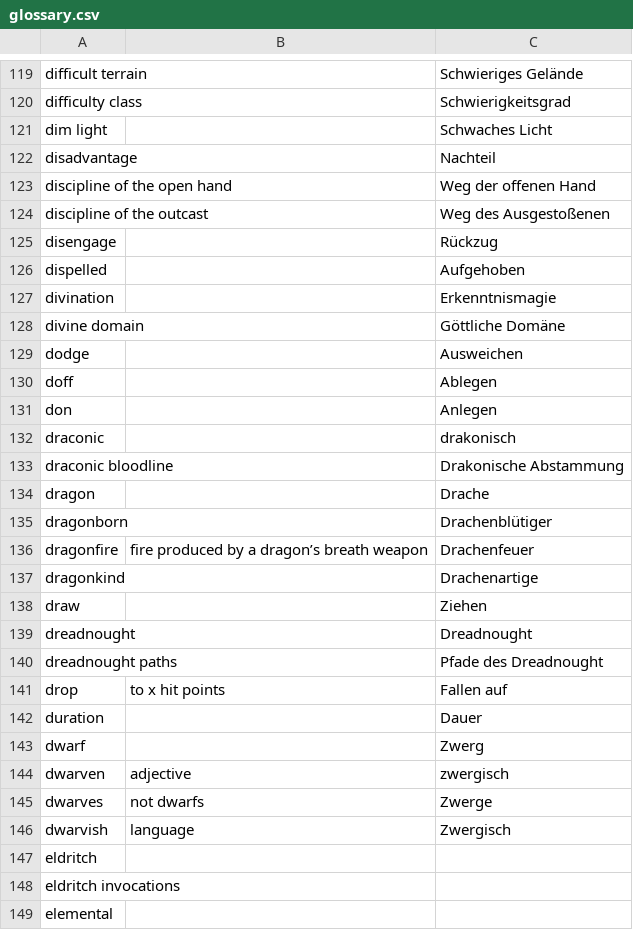
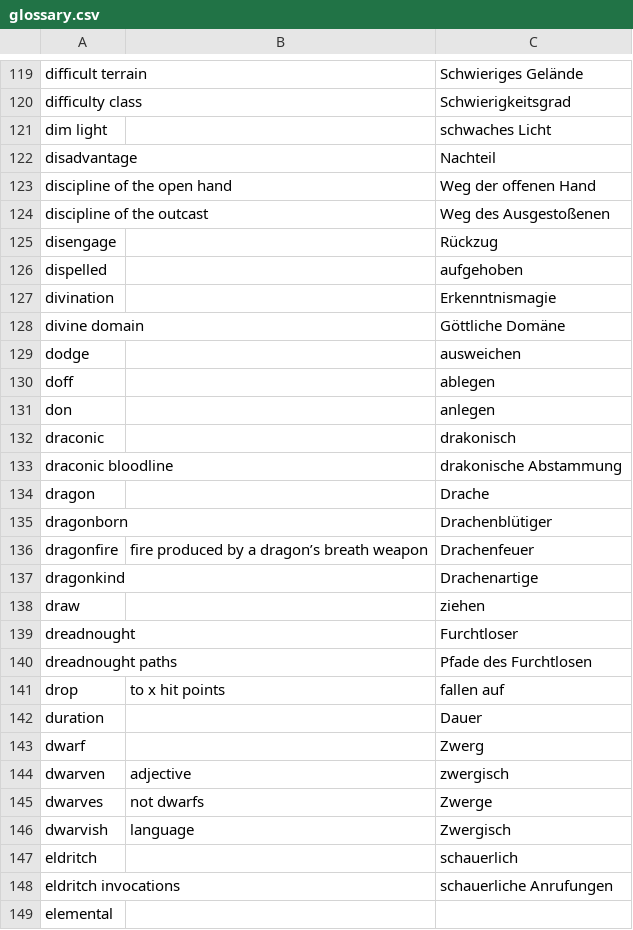
Before and after one commit to wyrmworkspublishing/free5e, a CSV file: de-DE/glossary.csv, drawn as a sheet; only a part is shown, gaps mark what is left out; the diff covers the shown part only.

Commit message:
QC of C and D

```diff
--- a/de-DE/glossary.csv
+++ b/de-DE/glossary.csv
@@ -120,3 +120,3 @@ difficult terrain,,Schwieriges Gelände
 difficulty class,,Schwierigkeitsgrad
-dim light,,Schwaches Licht
+dim light,,schwaches Licht
 disadvantage,,Nachteil
@@ -125,10 +125,10 @@ discipline of the outcast,,Weg des Ausgestoßenen
 disengage,,Rückzug
-dispelled,,Aufgehoben
+dispelled,,aufgehoben
 divination,,Erkenntnismagie
 divine domain,,Göttliche Domäne
-dodge,,Ausweichen
-doff,,Ablegen
-don,,Anlegen
+dodge,,ausweichen
+doff,,ablegen
+don,,anlegen
 draconic,,drakonisch
-draconic bloodline,,Drakonische Abstammung
+draconic bloodline,,drakonische Abstammung
 dragon,,Drache
@@ -137,6 +137,6 @@ dragonfire,fire produced by a dragon’s breath weapon,Drachenfeuer
 dragonkind,,Drachenartige
-draw,,Ziehen
-dreadnought,,Dreadnought
-dreadnought paths,,Pfade des Dreadnought
-drop,to x hit points,Fallen auf
+draw,,ziehen
+dreadnought,,Furchtloser
+dreadnought paths,,Pfade des Furchtlosen
+drop,to x hit points,fallen auf
 duration,,Dauer
@@ -146,4 +146,4 @@ dwarves,not dwarfs,Zwerge
 dwarvish,language,Zwergisch
-eldritch,,
-eldritch invocations,,
+eldritch,,schauerlich
+eldritch invocations,,schauerliche Anrufungen
 elemental,,
```
Also changed, not shown: 7 edited cells elsewhere in this file.
